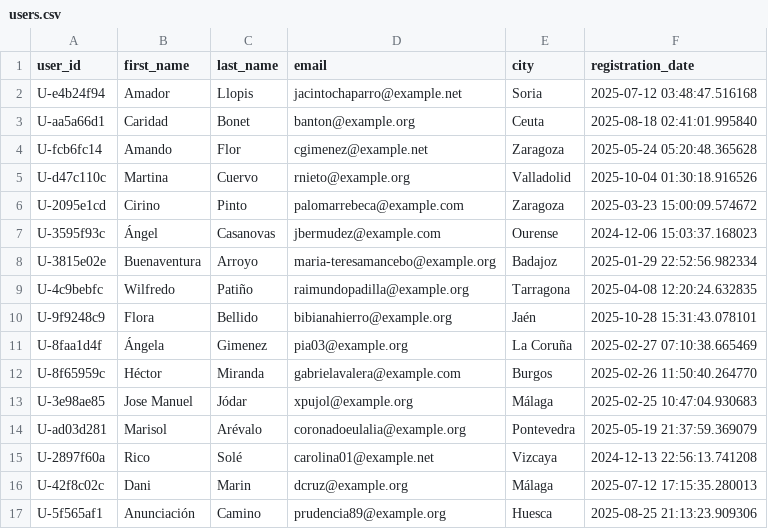
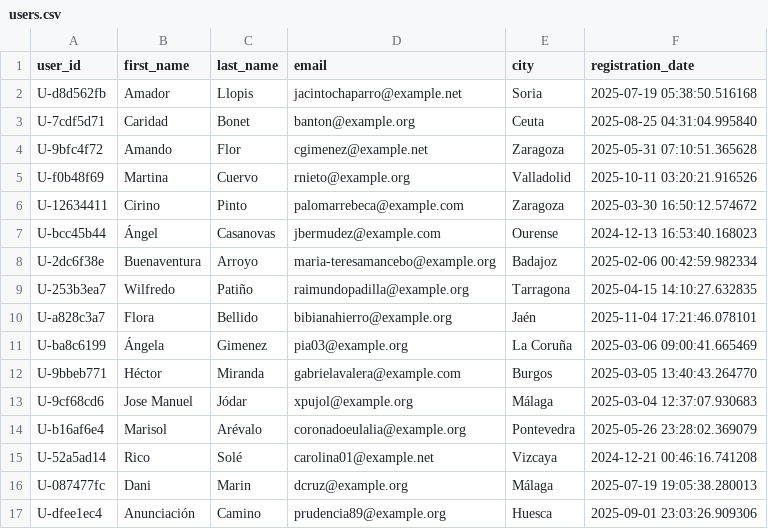
Before and after one commit to edomioter/codespaces-jupyter, a CSV file: data/users.csv, drawn as a sheet; only a part is shown; the diff covers the shown part only.

```diff
--- a/data/users.csv
+++ b/data/users.csv
@@ -1,17 +1,17 @@
 user_id,first_name,last_name,email,city,registration_date
-U-e4b24f94,Amador,Llopis,jacintochaparro@example.net,Soria,2025-07-12 03:48:47.516168
-U-aa5a66d1,Caridad,Bonet,banton@example.org,Ceuta,2025-08-18 02:41:01.995840
-U-fcb6fc14,Amando,Flor,cgimenez@example.net,Zaragoza,2025-05-24 05:20:48.365628
-U-d47c110c,Martina,Cuervo,rnieto@example.org,Valladolid,2025-10-04 01:30:18.916526
-U-2095e1cd,Cirino,Pinto,palomarrebeca@example.com,Zaragoza,2025-03-23 15:00:09.574672
-U-3595f93c,Ángel,Casanovas,jbermudez@example.com,Ourense,2024-12-06 15:03:37.168023
-U-3815e02e,Buenaventura,Arroyo,maria-teresamancebo@example.org,Badajoz,2025-01-29 22:52:56.982334
-U-4c9bebfc,Wilfredo,Patiño,raimundopadilla@example.org,Tarragona,2025-04-08 12:20:24.632835
-U-9f9248c9,Flora,Bellido,bibianahierro@example.org,Jaén,2025-10-28 15:31:43.078101
-U-8faa1d4f,Ángela,Gimenez,pia03@example.org,La Coruña,2025-02-27 07:10:38.665469
-U-8f65959c,Héctor,Miranda,gabrielavalera@example.com,Burgos,2025-02-26 11:50:40.264770
-U-3e98ae85,Jose Manuel,Jódar,xpujol@example.org,Málaga,2025-02-25 10:47:04.930683
-U-ad03d281,Marisol,Arévalo,coronadoeulalia@example.org,Pontevedra,2025-05-19 21:37:59.369079
-U-2897f60a,Rico,Solé,carolina01@example.net,Vizcaya,2024-12-13 22:56:13.741208
-U-42f8c02c,Dani,Marin,dcruz@example.org,Málaga,2025-07-12 17:15:35.280013
-U-5f565af1,Anunciación,Camino,prudencia89@example.org,Huesca,2025-08-25 21:13:23.909306
+U-d8d562fb,Amador,Llopis,jacintochaparro@example.net,Soria,2025-07-19 05:38:50.516168
+U-7cdf5d71,Caridad,Bonet,banton@example.org,Ceuta,2025-08-25 04:31:04.995840
+U-9bfc4f72,Amando,Flor,cgimenez@example.net,Zaragoza,2025-05-31 07:10:51.365628
+U-f0b48f69,Martina,Cuervo,rnieto@example.org,Valladolid,2025-10-11 03:20:21.916526
+U-12634411,Cirino,Pinto,palomarrebeca@example.com,Zaragoza,2025-03-30 16:50:12.574672
+U-bcc45b44,Ángel,Casanovas,jbermudez@example.com,Ourense,2024-12-13 16:53:40.168023
+U-2dc6f38e,Buenaventura,Arroyo,maria-teresamancebo@example.org,Badajoz,2025-02-06 00:42:59.982334
+U-253b3ea7,Wilfredo,Patiño,raimundopadilla@example.org,Tarragona,2025-04-15 14:10:27.632835
+U-a828c3a7,Flora,Bellido,bibianahierro@example.org,Jaén,2025-11-04 17:21:46.078101
+U-ba8c6199,Ángela,Gimenez,pia03@example.org,La Coruña,2025-03-06 09:00:41.665469
+U-9bbeb771,Héctor,Miranda,gabrielavalera@example.com,Burgos,2025-03-05 13:40:43.264770
+U-9cf68cd6,Jose Manuel,Jódar,xpujol@example.org,Málaga,2025-03-04 12:37:07.930683
+U-b16af6e4,Marisol,Arévalo,coronadoeulalia@example.org,Pontevedra,2025-05-26 23:28:02.369079
+U-52a5ad14,Rico,Solé,carolina01@example.net,Vizcaya,2024-12-21 00:46:16.741208
+U-087477fc,Dani,Marin,dcruz@example.org,Málaga,2025-07-19 19:05:38.280013
+U-dfee1ec4,Anunciación,Camino,prudencia89@example.org,Huesca,2025-09-01 23:03:26.909306
```
Also changed, not shown: 168 edited cells elsewhere in this file, data/sessions.csv, 3 other files.
